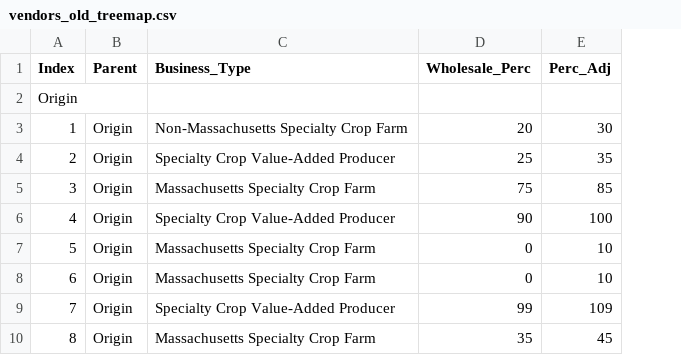
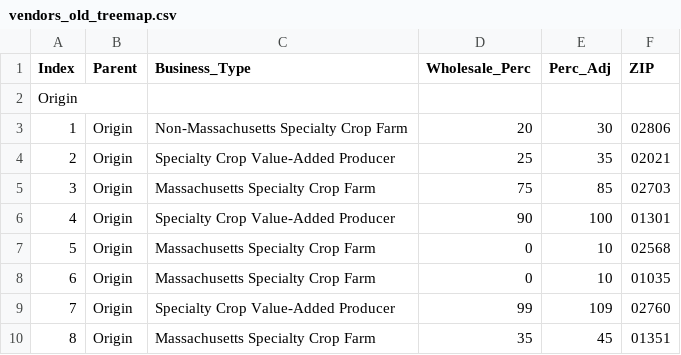
Before and after one commit to NEU-DS-4200-S20/s-l-project-sbn7, a CSV file: data/vendors_old_treemap.csv, drawn as a sheet; only a part is shown; the diff names each change by its address in the sheet, - before the commit and + after, or states it on an @@ line.

Commit message:
Brushing and linking with treemap

```diff
--- a/data/vendors_old_treemap.csv
+++ b/data/vendors_old_treemap.csv
+column F (ZIP), rows 3-10: 02806 | 02021 | 02703 | 01301 | 02568 | 01035 | 02760 | 01351
```
Also changed, not shown: 2 other files.
